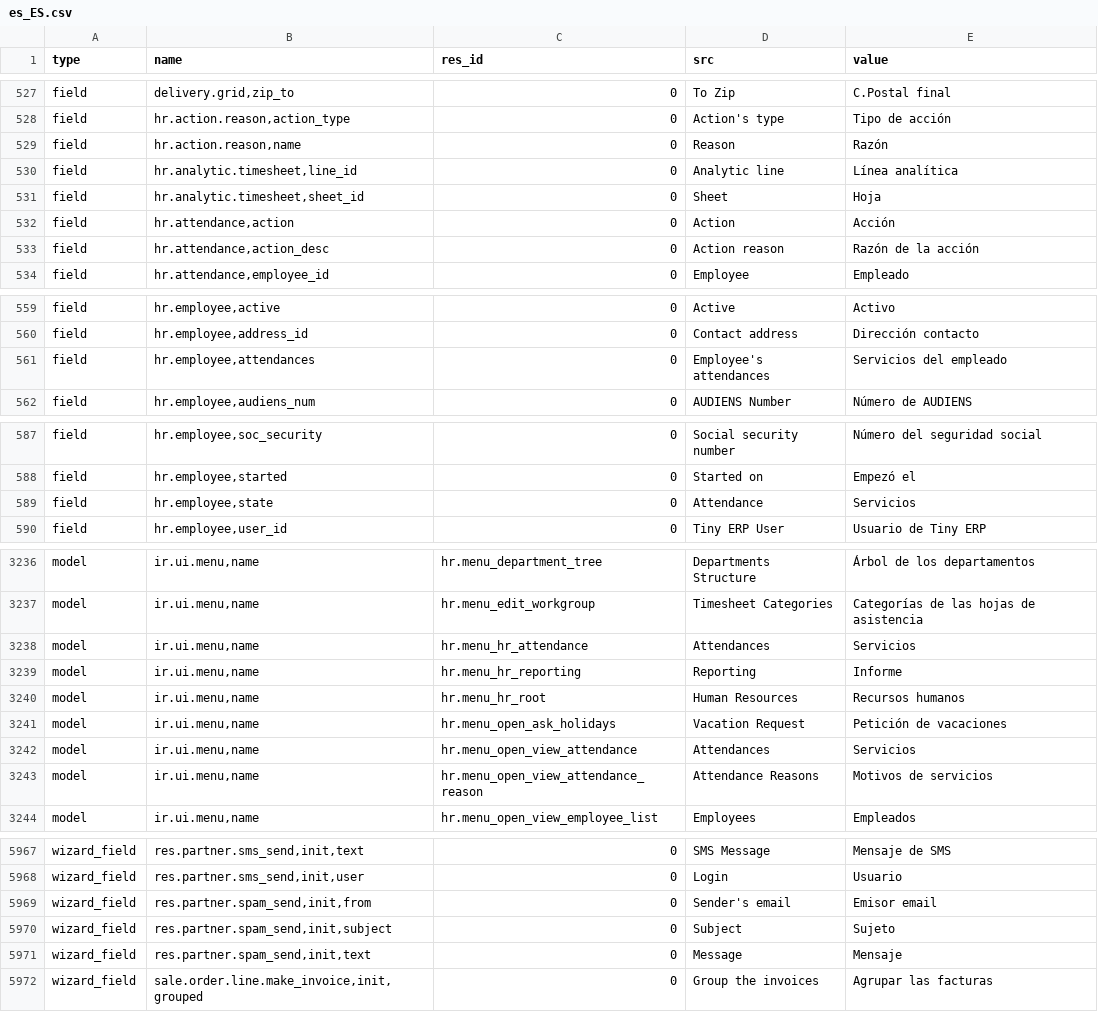
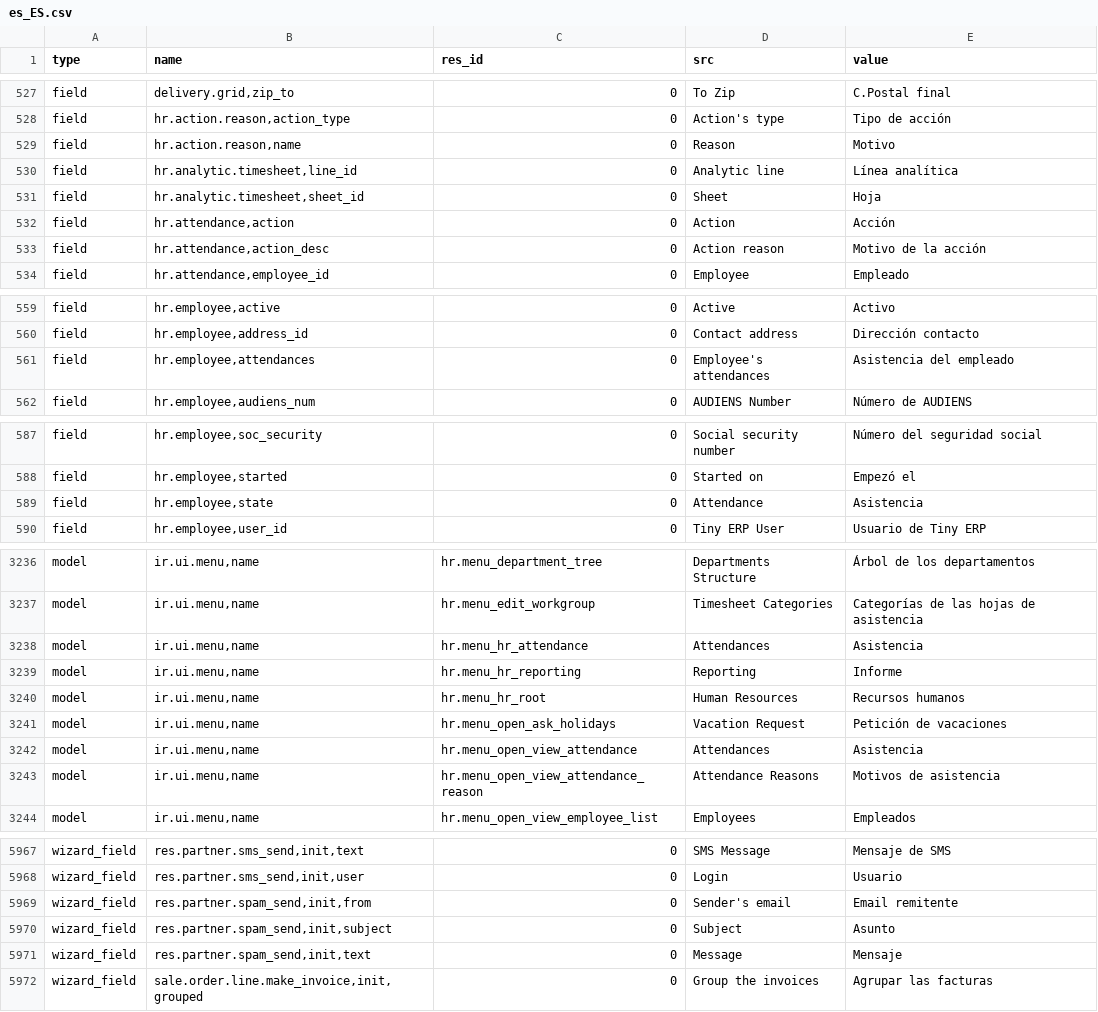
Before and after one commit to gisce/openerp-spain, a CSV file: l10n_es_ES/tinyerp-server-4.2.0-es_ES/es_ES.csv, drawn as a sheet; only a part is shown, gaps mark what is left out; the diff covers the shown part only.

```diff
--- a/l10n_es_ES/tinyerp-server-4.2.0-es_ES/es_ES.csv
+++ b/l10n_es_ES/tinyerp-server-4.2.0-es_ES/es_ES.csv
@@ -528,3 +528,3 @@ field,"delivery.grid,zip_to",0,To Zip,C.Postal final
 field,"hr.action.reason,action_type",0,Action's type,Tipo de acción
-field,"hr.action.reason,name",0,Reason,Razón
+field,"hr.action.reason,name",0,Reason,Motivo
 field,"hr.analytic.timesheet,line_id",0,Analytic line,Línea analítica
@@ -532,3 +532,3 @@ field,"hr.analytic.timesheet,sheet_id",0,Sheet,Hoja
 field,"hr.attendance,action",0,Action,Acción
-field,"hr.attendance,action_desc",0,Action reason,Razón de la acción
+field,"hr.attendance,action_desc",0,Action reason,Motivo de la acción
 field,"hr.attendance,employee_id",0,Employee,Empleado
@@ -560,3 +560,3 @@ field,"hr.employee,active",0,Active,Activo
 field,"hr.employee,address_id",0,Contact address,Dirección contacto
-field,"hr.employee,attendances",0,Employee's attendances,Servicios del empleado
+field,"hr.employee,attendances",0,Employee's attendances,Asistencia del empleado
 field,"hr.employee,audiens_num",0,AUDIENS Number,Número de AUDIENS
@@ -588,3 +588,3 @@ field,"hr.employee,soc_security",0,Social security number,Número del seguridad
 field,"hr.employee,started",0,Started on,Empezó el
-field,"hr.employee,state",0,Attendance,Servicios
+field,"hr.employee,state",0,Attendance,Asistencia
 field,"hr.employee,user_id",0,Tiny ERP User,Usuario de Tiny ERP
@@ -3259,3 +3259,3 @@ model,"ir.ui.menu,name",hr.menu_department_tree,Departments Structure,Árbol de
 model,"ir.ui.menu,name",hr.menu_edit_workgroup,Timesheet Categories,Categorías de las hojas de asistencia
-model,"ir.ui.menu,name",hr.menu_hr_attendance,Attendances,Servicios
+model,"ir.ui.menu,name",hr.menu_hr_attendance,Attendances,Asistencia
 model,"ir.ui.menu,name",hr.menu_hr_reporting,Reporting,Informe
@@ -3263,4 +3263,4 @@ model,"ir.ui.menu,name",hr.menu_hr_root,Human Resources,Recursos humanos
 model,"ir.ui.menu,name",hr.menu_open_ask_holidays,Vacation Request,Petición de vacaciones
-model,"ir.ui.menu,name",hr.menu_open_view_attendance,Attendances,Servicios
-model,"ir.ui.menu,name",hr.menu_open_view_attendance_reason,Attendance Reasons,Motivos de servicios
+model,"ir.ui.menu,name",hr.menu_open_view_attendance,Attendances,Asistencia
+model,"ir.ui.menu,name",hr.menu_open_view_attendance_reason,Attendance Reasons,Motivos de asistencia
 model,"ir.ui.menu,name",hr.menu_open_view_employee_list,Employees,Empleados
@@ -5990,4 +5990,4 @@ wizard_field,"res.partner.sms_send,init,text",0,SMS Message,Mensaje de SMS
 wizard_field,"res.partner.sms_send,init,user",0,Login,Usuario
-wizard_field,"res.partner.spam_send,init,from",0,Sender's email,Emisor email
-wizard_field,"res.partner.spam_send,init,subject",0,Subject,Sujeto
+wizard_field,"res.partner.spam_send,init,from",0,Sender's email,Email remitente
+wizard_field,"res.partner.spam_send,init,subject",0,Subject,Asunto
 wizard_field,"res.partner.spam_send,init,text",0,Message,Mensaje
```
Also changed, not shown: 8 edited cells elsewhere in this file, l10n_ca_ES/tinyerp-server-4.2.0-ca_ES/ca_ES.csv, 2 other files.
